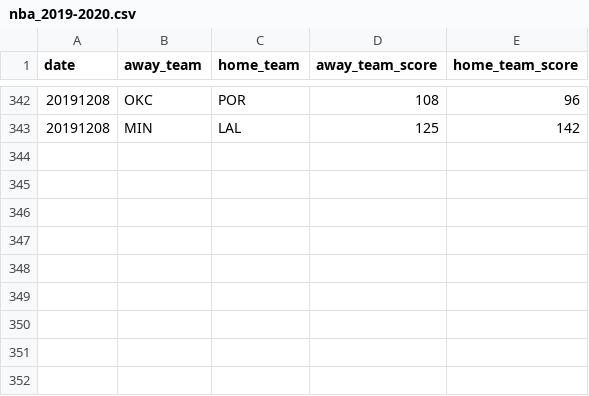
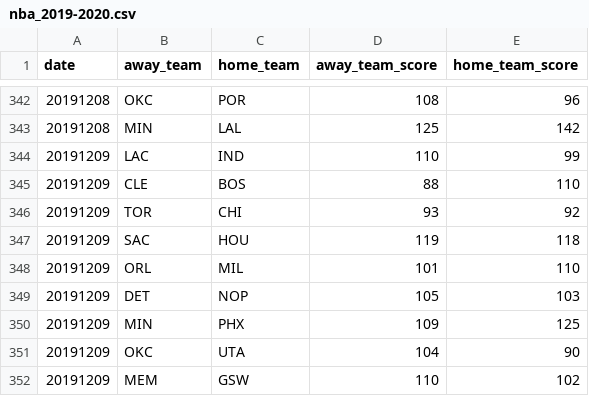
Before and after one commit to shawenyao/Who-is-number-1, a CSV file: data/nba_2019-2020.csv, drawn as a sheet; only a part is shown, gaps mark what is left out.

```diff
--- a/data/nba_2019-2020.csv
+++ b/data/nba_2019-2020.csv
@@ -343 +343,10 @@ date,away_team,home_team,away_team_score,home_team_score
 20191208,MIN,LAL,125,142
+20191209,LAC,IND,110,99
+20191209,CLE,BOS,88,110
+20191209,TOR,CHI,93,92
+20191209,SAC,HOU,119,118
+20191209,ORL,MIL,101,110
+20191209,DET,NOP,105,103
+20191209,MIN,PHX,109,125
+20191209,OKC,UTA,104,90
+20191209,MEM,GSW,110,102
```
Also changed, not shown: 1 other file.
